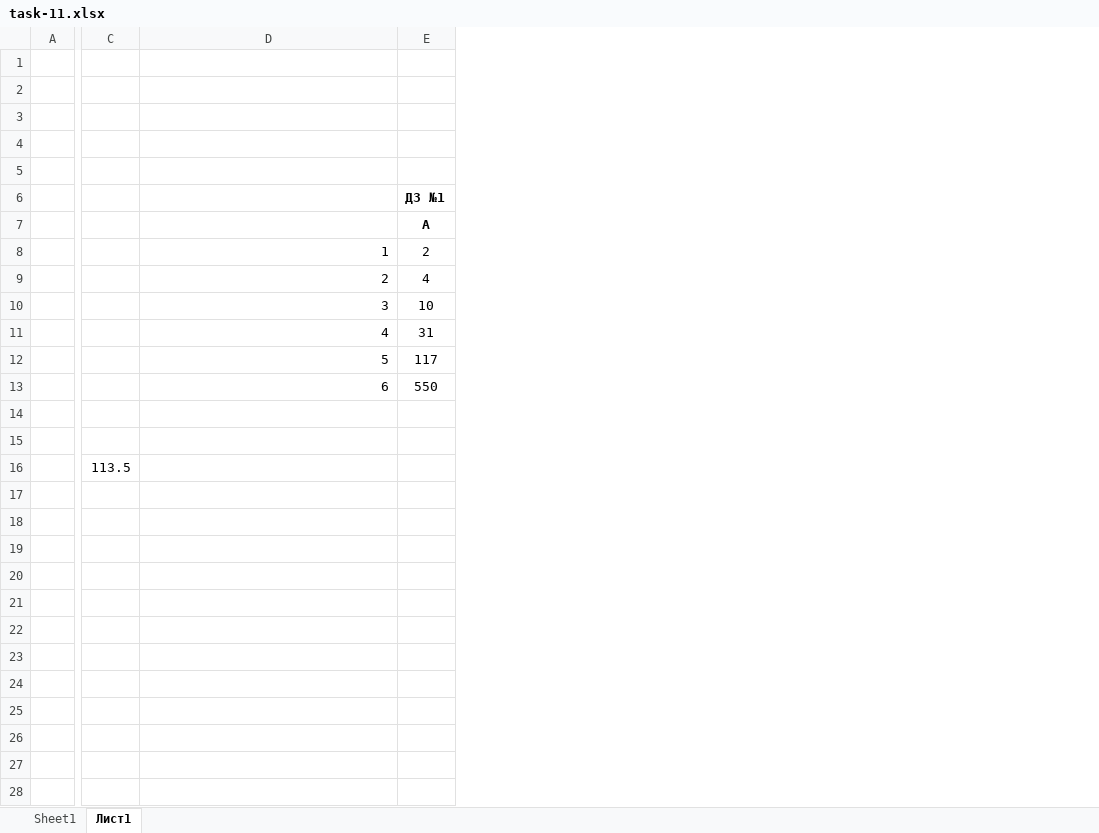
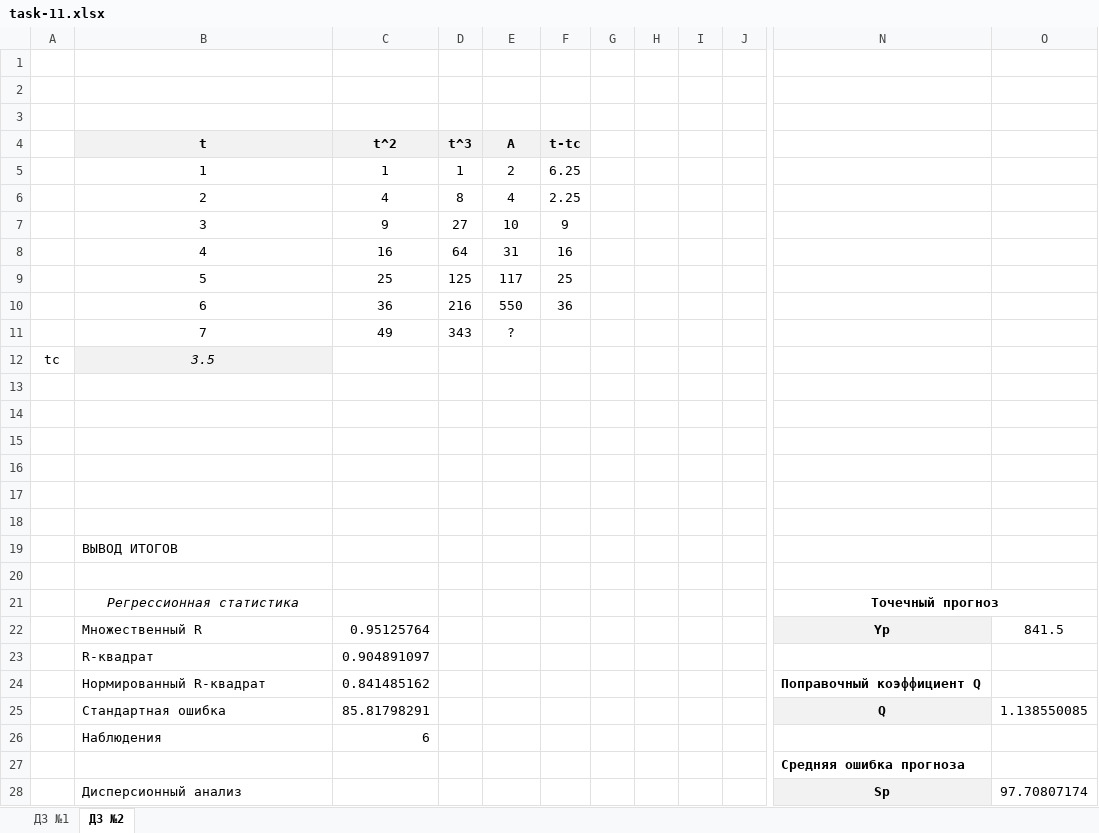
Before and after one commit to endygamedev/university, an Excel workbook: 3-course-6-semester/econometrics/task-11/task-11.xlsx, sheet ДЗ №2, drawn as a sheet; only a part is shown, gaps mark what is left out; values as stored, in another font and other column widths than the file's, no borders; charts and pictures not drawn; removed rows and columns are numbered as before the commit, all else as after; rows hold the shown columns only; the diff covers the shown part only; the diff names each change by its address in the sheet, - before the commit and + after, or states it on an @@ line.

Commit message:
Update

```diff
--- a/3-course-6-semester/econometrics/task-11/task-11.xlsx (sheet ДЗ №2)
+++ b/3-course-6-semester/econometrics/task-11/task-11.xlsx (sheet ДЗ №2)
-sheet tab: Sheet1
+sheet tab: ДЗ №1
-sheet tab: Лист1
+sheet tab: ДЗ №2
-column A, empty
-column C, row 16: 113.5
+column A, empty
+column C (t^2), rows 5-10: 1 | 4 | 9 | 16 | 25 | 36
+column D (t^3), rows 5-10: 1 | 8 | 27 | 64 | 125 | 216
+column F (t-tс), rows 5-10: 6.25 | 2.25 | 9 | 16 | 25 | 36
+column G, empty
+column H, empty
+column I, empty
+column J, empty
+column N, empty
+column O, empty
-row 4: (empty)
+row 4:  | t | t^2 | t^3 | А | t-tс
-B4 fill: none
+B4 fill: #F2F2F2
-E4 fill: none
+E4 fill: #F2F2F2
-row 5: (empty)
-row 6:  |  |  | ДЗ №1
-row 7:  |  |  | А
-B5:B10 alignment: right
+B5:B10 alignment: center
+row 11:  | 7 | 49 | 343 | ?
+row 12: tc | 3.5
+row 16: (empty)
+row 17: (empty)
+row 18: (empty)
+row 19:  | ВЫВОД ИТОГОВ
+row 20: (empty)
+row 21:  | Регрессионная статистика |  |  |  |  |  |  |  |  | Точечный прогноз
+row 22:  | Множественный R | 0.95125764 |  |  |  |  |  |  |  | Yp | 841.5
+row 23:  | R-квадрат | 0.904891097
+row 24:  | Нормированный R-квадрат | 0.841485162 |  |  |  |  |  |  |  | Поправочный коэффициент Q
+row 25:  | Стандартная ошибка | 85.81798291 |  |  |  |  |  |  |  | Q | 1.138550085
+row 26:  | Наблюдения | 6
+row 27:  |  |  |  |  |  |  |  |  |  | Средняя ошибка прогноза
+row 28:  | Дисперсионный анализ |  |  |  |  |  |  |  |  | Sp | 97.70807174
```
Also changed, not shown: 44 added rows, 3 added columns and 1 removed column elsewhere in this sheet, charts or pictures.
